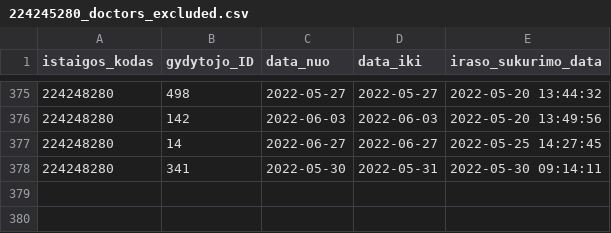
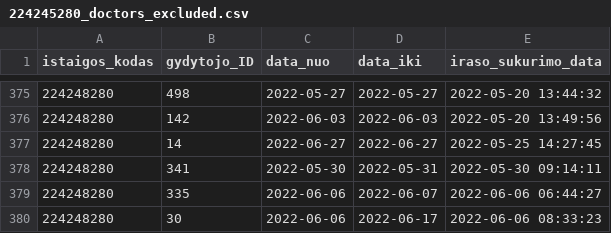
Before and after one commit to vilnius/lazdynu-poliklinika, a CSV file: 224245280_doctors_excluded.csv, drawn as a sheet; only a part is shown, gaps mark what is left out; the diff names each change by its address in the sheet, - before the commit and + after, or states it on an @@ line.

Commit message:
LP automatic update

```diff
--- a/224245280_doctors_excluded.csv
+++ b/224245280_doctors_excluded.csv
+row 379: 224248280 | 335 | 2022-06-06 | 2022-06-07 | 2022-06-06 06:44:27
+row 380: 224248280 | 30 | 2022-06-06 | 2022-06-17 | 2022-06-06 08:33:23
```
